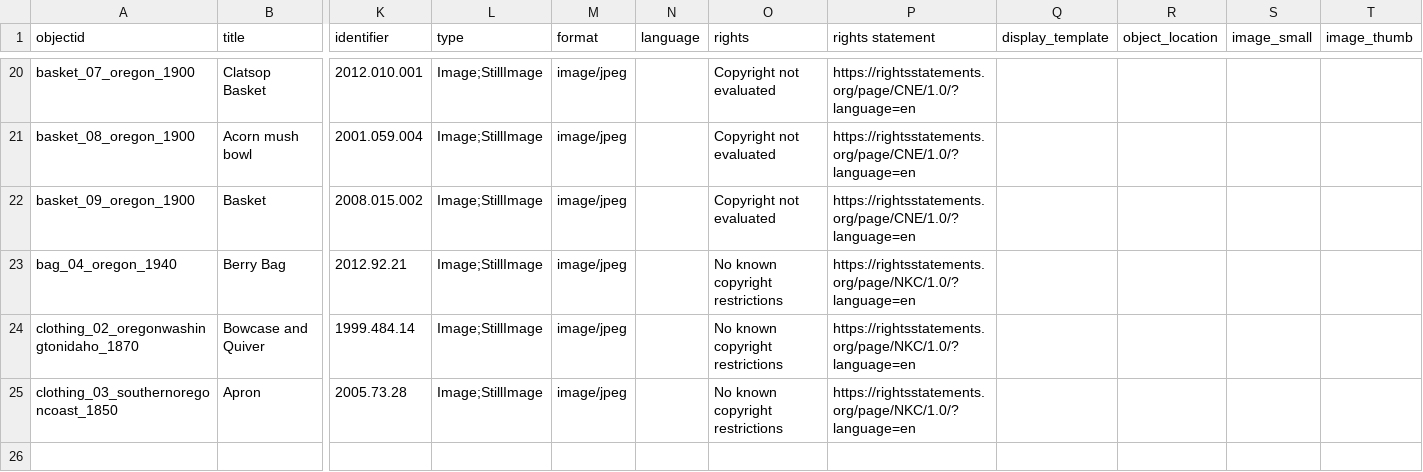
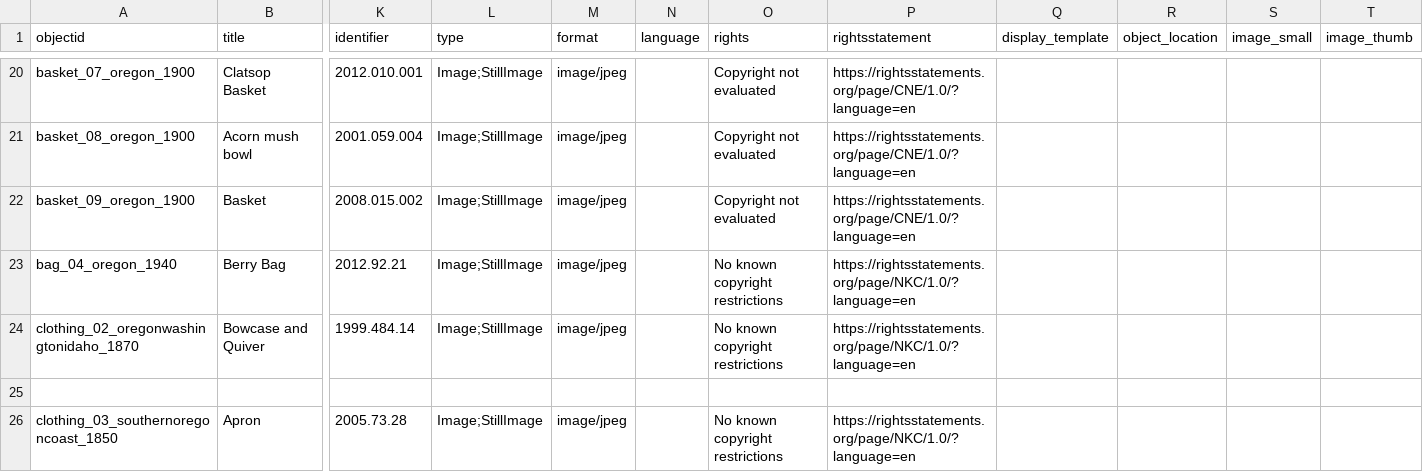
Before and after one commit to LIBDSCI350m-Fall25/group2, a CSV file: _data/group2_metadata.csv, drawn as a sheet; only a part is shown, gaps mark what is left out; rows hold the shown columns only; the diff names each change by its address in the sheet, - before the commit and + after, or states it on an @@ line.

Commit message:
Update group2_metadata.csv
change rights statement column to be "rightsstatement"

```diff
--- a/_data/group2_metadata.csv
+++ b/_data/group2_metadata.csv
-P1: rights statement
+P1: rightsstatement
+row 25: (empty)
```
